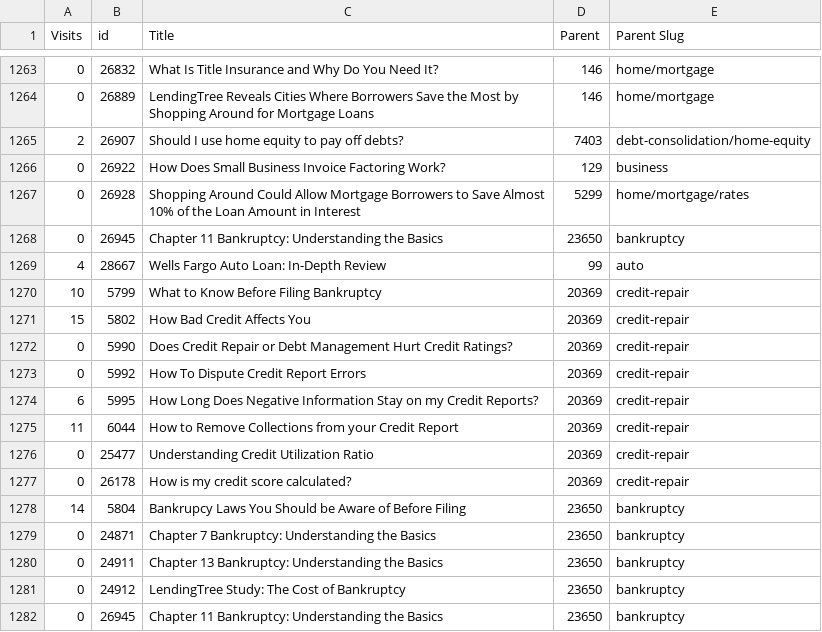
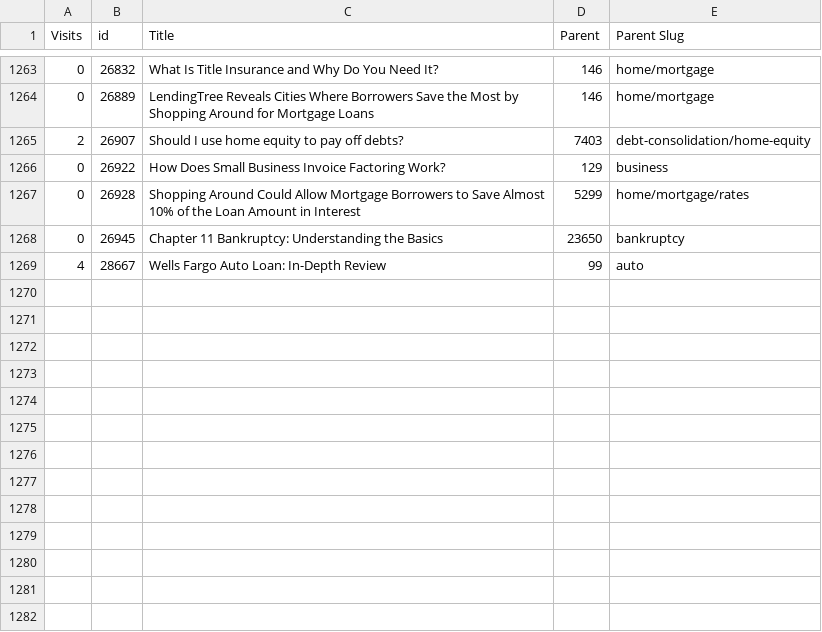
Before and after one commit to yourlsd/Recommendation, a CSV file: Article Recommendation/Sample Data/Parent and Popularity.csv, drawn as a sheet; only a part is shown, gaps mark what is left out; the diff names each change by its address in the sheet, - before the commit and + after, or states it on an @@ line.

Commit message:
data change, delete replicated affinity

```diff
--- a/Article Recommendation/Sample Data/Parent and Popularity.csv
+++ b/Article Recommendation/Sample Data/Parent and Popularity.csv
-row 1270: 10 | 5799 | What to Know Before Filing Bankruptcy | 20369 | credit-repair
-row 1271: 15 | 5802 | How Bad Credit Affects You | 20369 | credit-repair
-row 1272: 0 | 5990 | Does Credit Repair or Debt Management Hurt Credit Ratings? | 20369 | credit-repair
-row 1273: 0 | 5992 | How To Dispute Credit Report Errors | 20369 | credit-repair
-row 1274: 6 | 5995 | How Long Does Negative Information Stay on my Credit Reports? | 20369 | credit-repair
-row 1275: 11 | 6044 | How to Remove Collections from your Credit Report | 20369 | credit-repair
-row 1276: 0 | 25477 | Understanding Credit Utilization Ratio | 20369 | credit-repair
-row 1277: 0 | 26178 | How is my credit score calculated? | 20369 | credit-repair
-row 1278: 14 | 5804 | Bankrupcy Laws You Should be Aware of Before Filing | 23650 | bankruptcy
-row 1279: 0 | 24871 | Chapter 7 Bankruptcy: Understanding the Basics | 23650 | bankruptcy
-row 1280: 0 | 24911 | Chapter 13 Bankruptcy: Understanding the Basics | 23650 | bankruptcy
-row 1281: 0 | 24912 | LendingTree Study: The Cost of Bankruptcy | 23650 | bankruptcy
-row 1282: 0 | 26945 | Chapter 11 Bankruptcy: Understanding the Basics | 23650 | bankruptcy
```
Also changed, not shown: 1 other file.
